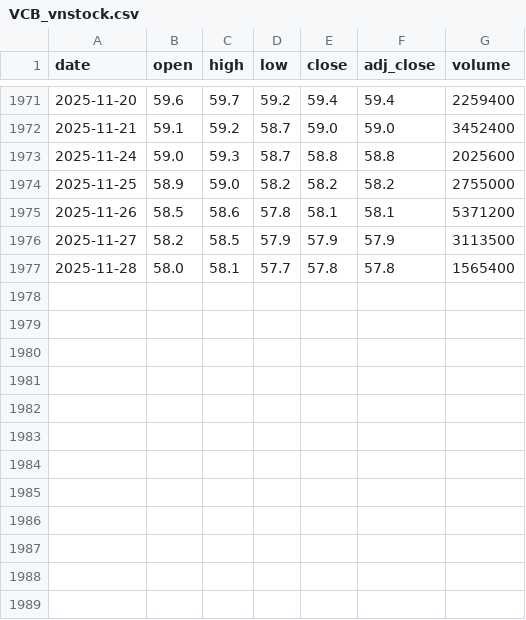
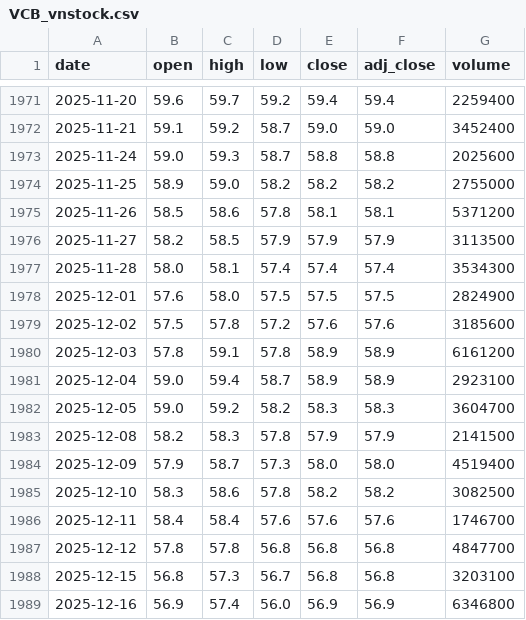
Before and after one commit to NguyenDong143/Stock-Sentiment-Econometric-Dashboard, a CSV file: data/prices/VCB_vnstock.csv, drawn as a sheet; only a part is shown, gaps mark what is left out.

```diff
--- a/data/prices/VCB_vnstock.csv
+++ b/data/prices/VCB_vnstock.csv
@@ -1976,2 +1976,14 @@ date,open,high,low,close,adj_close,volume
 2025-11-27,58.2,58.5,57.9,57.9,57.9,3113500
-2025-11-28,58.0,58.1,57.7,57.8,57.8,1565400
+2025-11-28,58.0,58.1,57.4,57.4,57.4,3534300
+2025-12-01,57.6,58.0,57.5,57.5,57.5,2824900
+2025-12-02,57.5,57.8,57.2,57.6,57.6,3185600
+2025-12-03,57.8,59.1,57.8,58.9,58.9,6161200
+2025-12-04,59.0,59.4,58.7,58.9,58.9,2923100
+2025-12-05,59.0,59.2,58.2,58.3,58.3,3604700
+2025-12-08,58.2,58.3,57.8,57.9,57.9,2141500
+2025-12-09,57.9,58.7,57.3,58.0,58.0,4519400
+2025-12-10,58.3,58.6,57.8,58.2,58.2,3082500
+2025-12-11,58.4,58.4,57.6,57.6,57.6,1746700
+2025-12-12,57.8,57.8,56.8,56.8,56.8,4847700
+2025-12-15,56.8,57.3,56.7,56.8,56.8,3203100
+2025-12-16,56.9,57.4,56.0,56.9,56.9,6346800
```
Also changed, not shown: 8 other files.
